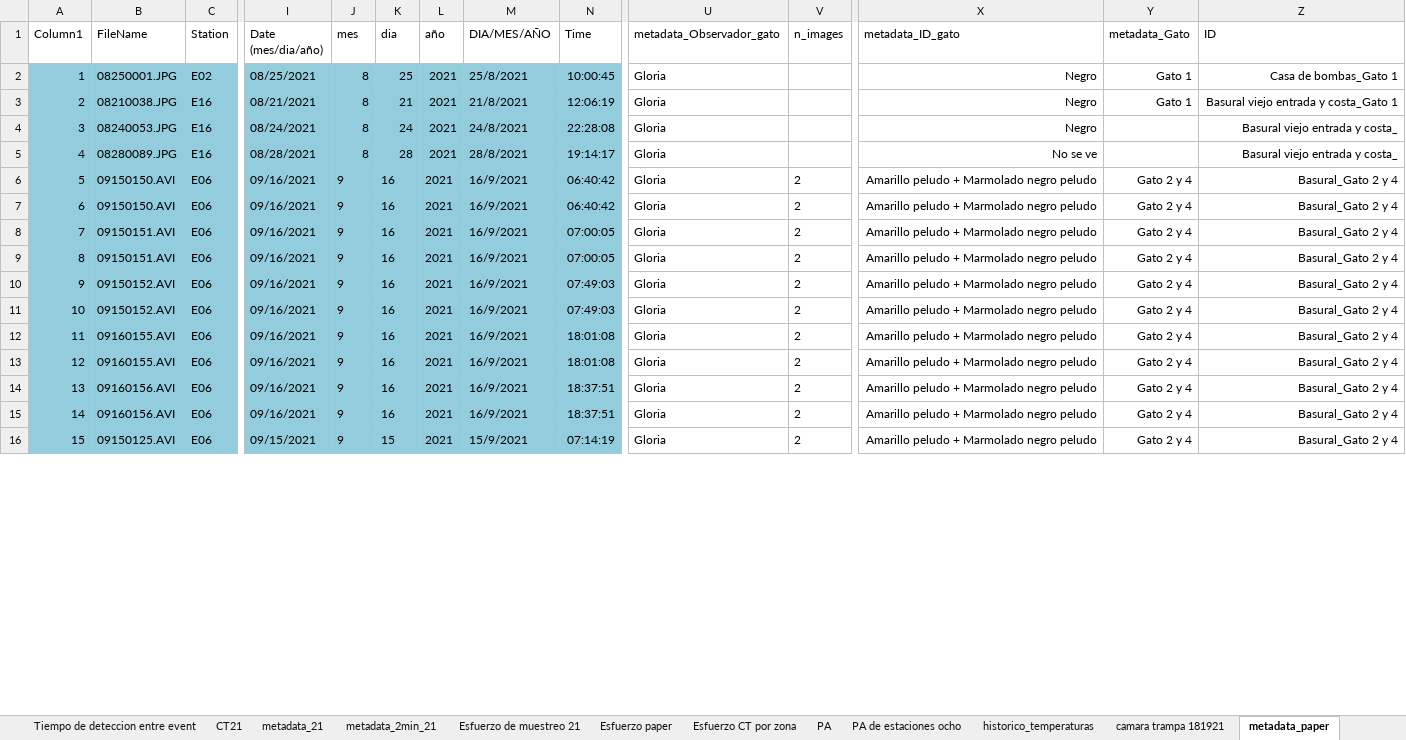
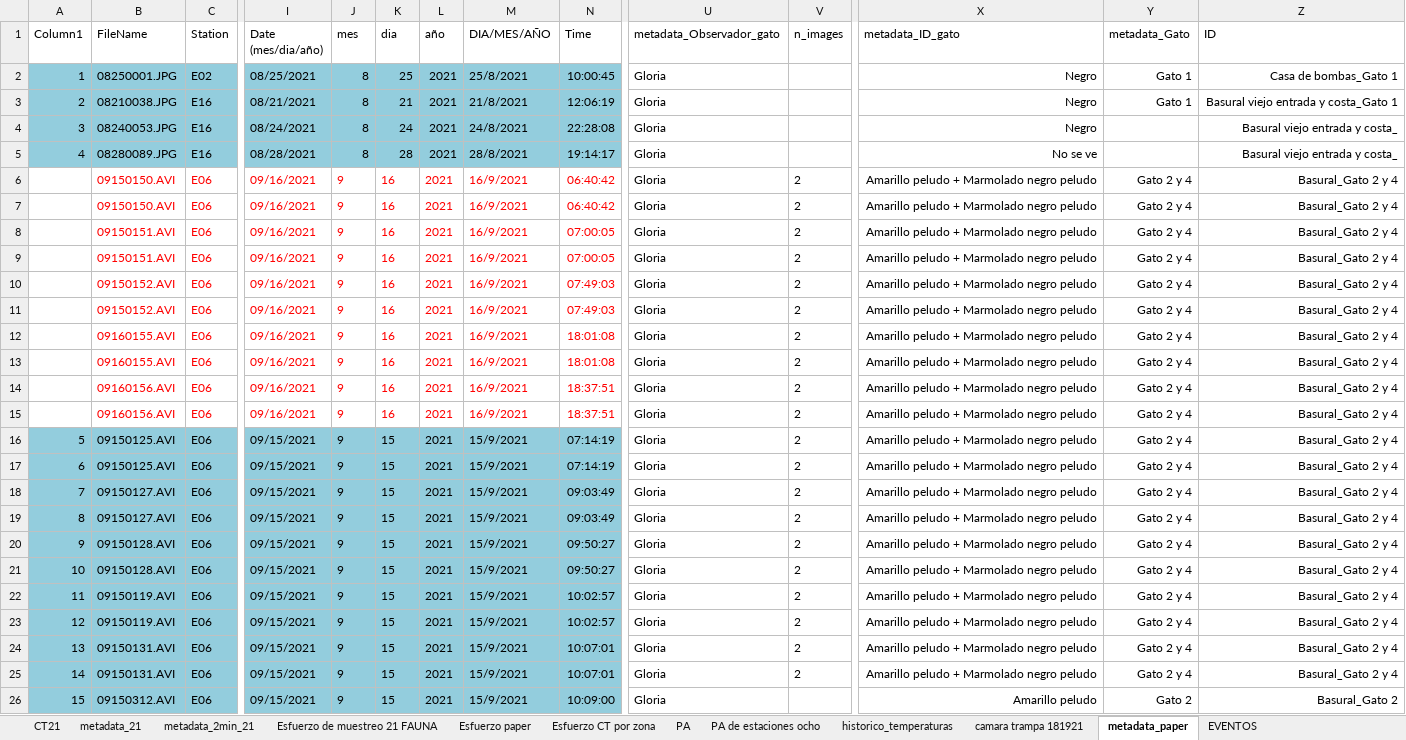
Before and after one commit to IannBre/gatosCT_IMG, an Excel workbook: data/exc cam.xlsx, sheet metadata_paper, drawn as a sheet; only a part is shown, gaps mark what is left out; values as stored, in another font and other column widths than the file's, no borders; conditional formats not drawn; addresses are those after the commit; rows hold the shown columns only; the diff covers the shown part only; the diff names each change by its address in the sheet, - before the commit and + after, or states it on an @@ line.

Commit message:
Codigo mejorado. Se agrega el workflow del paper linear modelling. Base de datos corregida: esfuerzo 2021.

```diff
--- a/data/exc cam.xlsx (sheet metadata_paper)
+++ b/data/exc cam.xlsx (sheet metadata_paper)
-sheet tab: Esfuerzo de muestreo 21
+sheet tab: Esfuerzo de muestreo 21 FAUNA
+row 6:  | 09150150.AVI | E06 | 09/16/2021 | 9 | 16 | 2021 | 16/9/2021 | 06:40:42 | Gloria | 2 | Amarillo peludo + Marmolado negro peludo | Gato 2 y 4 | Basural_Gato 2 y 4
+row 7:  | 09150150.AVI | E06 | 09/16/2021 | 9 | 16 | 2021 | 16/9/2021 | 06:40:42 | Gloria | 2 | Amarillo peludo + Marmolado negro peludo | Gato 2 y 4 | Basural_Gato 2 y 4
+row 8:  | 09150151.AVI | E06 | 09/16/2021 | 9 | 16 | 2021 | 16/9/2021 | 07:00:05 | Gloria | 2 | Amarillo peludo + Marmolado negro peludo | Gato 2 y 4 | Basural_Gato 2 y 4
+row 9:  | 09150151.AVI | E06 | 09/16/2021 | 9 | 16 | 2021 | 16/9/2021 | 07:00:05 | Gloria | 2 | Amarillo peludo + Marmolado negro peludo | Gato 2 y 4 | Basural_Gato 2 y 4
+row 10:  | 09150152.AVI | E06 | 09/16/2021 | 9 | 16 | 2021 | 16/9/2021 | 07:49:03 | Gloria | 2 | Amarillo peludo + Marmolado negro peludo | Gato 2 y 4 | Basural_Gato 2 y 4
+row 11:  | 09150152.AVI | E06 | 09/16/2021 | 9 | 16 | 2021 | 16/9/2021 | 07:49:03 | Gloria | 2 | Amarillo peludo + Marmolado negro peludo | Gato 2 y 4 | Basural_Gato 2 y 4
+row 12:  | 09160155.AVI | E06 | 09/16/2021 | 9 | 16 | 2021 | 16/9/2021 | 18:01:08 | Gloria | 2 | Amarillo peludo + Marmolado negro peludo | Gato 2 y 4 | Basural_Gato 2 y 4
+row 13:  | 09160155.AVI | E06 | 09/16/2021 | 9 | 16 | 2021 | 16/9/2021 | 18:01:08 | Gloria | 2 | Amarillo peludo + Marmolado negro peludo | Gato 2 y 4 | Basural_Gato 2 y 4
+row 14:  | 09160156.AVI | E06 | 09/16/2021 | 9 | 16 | 2021 | 16/9/2021 | 18:37:51 | Gloria | 2 | Amarillo peludo + Marmolado negro peludo | Gato 2 y 4 | Basural_Gato 2 y 4
+row 15:  | 09160156.AVI | E06 | 09/16/2021 | 9 | 16 | 2021 | 16/9/2021 | 18:37:51 | Gloria | 2 | Amarillo peludo + Marmolado negro peludo | Gato 2 y 4 | Basural_Gato 2 y 4
-B16:B17 (FileName): 09150150.AVI
+B16:B17 (FileName): 09150125.AVI
-I16:I25 (Date (mes/dia/año)): 09/16/2021
+I16:I25 (Date (mes/dia/año)): 09/15/2021
-K16:K25 (dia): 16
+K16:K25 (dia): 15
-M16:M25 (DIA/MES/AÑO): 16/9/2021
+M16:M25 (DIA/MES/AÑO): 15/9/2021
-N16:N17 (Time): 06:40:42
+N16:N17 (Time): 07:14:19
-B18:B19 (FileName): 09150151.AVI
+B18:B19 (FileName): 09150127.AVI
-N18:N19 (Time): 07:00:05
+N18:N19 (Time): 09:03:49
-B20:B21 (FileName): 09150152.AVI
+B20:B21 (FileName): 09150128.AVI
-N20:N21 (Time): 07:49:03
+N20:N21 (Time): 09:50:27
-B22:B23 (FileName): 09160155.AVI
+B22:B23 (FileName): 09150119.AVI
-N22:N23 (Time): 18:01:08
+N22:N23 (Time): 10:02:57
-B24:B25 (FileName): 09160156.AVI
+B24:B25 (FileName): 09150131.AVI
-N24:N25 (Time): 18:37:51
+N24:N25 (Time): 10:07:01
-B26 (FileName): 09150125.AVI
+B26 (FileName): 09150312.AVI
-N26 (Time): 07:14:19
+N26 (Time): 10:09:00
-V26 (n_images): 2
+V26 (n_images): (empty)
-X26 (metadata_ID_gato): Amarillo peludo + Marmolado negro peludo
+X26 (metadata_ID_gato): Amarillo peludo
-Y26 (metadata_Gato): Gato 2 y 4
+Y26 (metadata_Gato): Gato 2
-Z26 (ID): Basural_Gato 2 y 4
+Z26 (ID): Basural_Gato 2
```
Also changed, not shown: 10 removed rows, 166 edited cells and cell formats elsewhere in this sheet, sheet EVENTOS, sheet Esfuerzo paper, sheet historico_temperaturas, sheet camara trampa 181921, formulas that keep their value, charts or pictures, data/eventosgatos18-21.xlsx, data/eventosgatosB18-21.xlsx, 5 other files.
